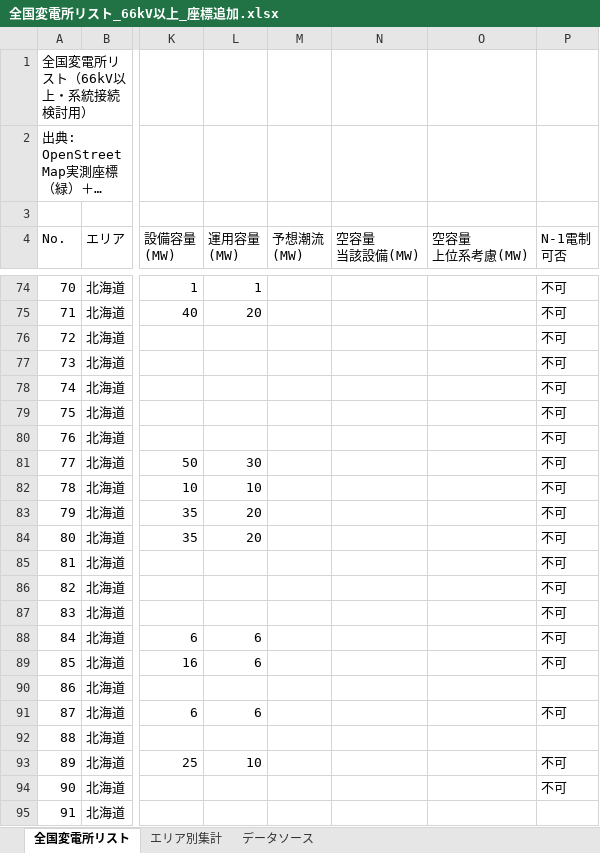
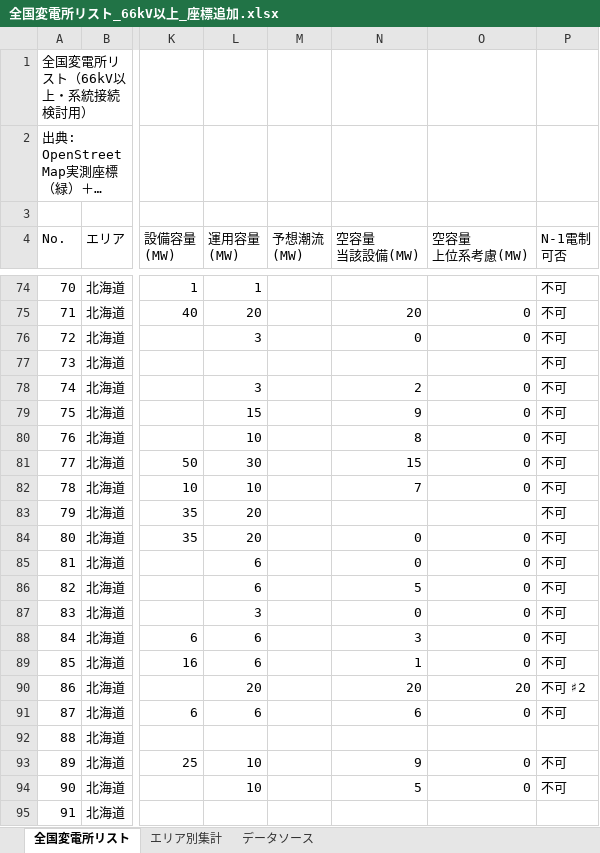
Before and after one commit to yonomotozumi-spec/battery-storage-dd, an Excel workbook: data/全国変電所リスト_66kV以上_座標追加.xlsx, sheet 全国変電所リスト, drawn as a sheet; only a part is shown, gaps mark what is left out; long unchanged cells end in …; values as stored, in another font and other column widths than the file's, no cell formats; the diff covers the shown part only; the diff names each change by its address in the sheet, - before the commit and + after, or states it on an @@ line.

```diff
--- a/data/全国変電所リスト_66kV以上_座標追加.xlsx (sheet 全国変電所リスト)
+++ b/data/全国変電所リスト_66kV以上_座標追加.xlsx (sheet 全国変電所リスト)
-N75 (空容量 当該設備(MW)): (empty)
+N75 (空容量 当該設備(MW)): 20
-O75:O76 (空容量 上位系考慮(MW)): (empty)
+O75:O76 (空容量 上位系考慮(MW)): 0
-L76 (運用容量 (MW)): (empty)
+L76 (運用容量 (MW)): 3
-N76 (空容量 当該設備(MW)): (empty)
+N76 (空容量 当該設備(MW)): 0
-L78 (運用容量 (MW)): (empty)
+L78 (運用容量 (MW)): 3
-N78 (空容量 当該設備(MW)): (empty)
+N78 (空容量 当該設備(MW)): 2
-O78:O82 (空容量 上位系考慮(MW)): (empty)
+O78:O82 (空容量 上位系考慮(MW)): 0
-L79 (運用容量 (MW)): (empty)
+L79 (運用容量 (MW)): 15
-N79 (空容量 当該設備(MW)): (empty)
+N79 (空容量 当該設備(MW)): 9
-L80 (運用容量 (MW)): (empty)
+L80 (運用容量 (MW)): 10
-N80 (空容量 当該設備(MW)): (empty)
+N80 (空容量 当該設備(MW)): 8
-N81 (空容量 当該設備(MW)): (empty)
+N81 (空容量 当該設備(MW)): 15
-N82 (空容量 当該設備(MW)): (empty)
+N82 (空容量 当該設備(MW)): 7
-N84:N85 (空容量 当該設備(MW)): (empty)
+N84:N85 (空容量 当該設備(MW)): 0
-O84:O89 (空容量 上位系考慮(MW)): (empty)
+O84:O89 (空容量 上位系考慮(MW)): 0
-L85:L86 (運用容量 (MW)): (empty)
+L85:L86 (運用容量 (MW)): 6
-N86 (空容量 当該設備(MW)): (empty)
+N86 (空容量 当該設備(MW)): 5
-L87 (運用容量 (MW)): (empty)
+L87 (運用容量 (MW)): 3
-N87 (空容量 当該設備(MW)): (empty)
+N87 (空容量 当該設備(MW)): 0
-N88 (空容量 当該設備(MW)): (empty)
+N88 (空容量 当該設備(MW)): 3
-N89 (空容量 当該設備(MW)): (empty)
+N89 (空容量 当該設備(MW)): 1
-L90 (運用容量 (MW)): (empty)
+L90 (運用容量 (MW)): 20
-N90 (空容量 当該設備(MW)): (empty)
+N90 (空容量 当該設備(MW)): 20
-O90 (空容量 上位系考慮(MW)): (empty)
+O90 (空容量 上位系考慮(MW)): 20
-P90 (N-1電制 可否): (empty)
+P90 (N-1電制 可否): 不可 ♯2
-N91 (空容量 当該設備(MW)): (empty)
+N91 (空容量 当該設備(MW)): 6
-O91 (空容量 上位系考慮(MW)): (empty)
+O91 (空容量 上位系考慮(MW)): 0
-N93 (空容量 当該設備(MW)): (empty)
+N93 (空容量 当該設備(MW)): 9
-O93:O94 (空容量 上位系考慮(MW)): (empty)
+O93:O94 (空容量 上位系考慮(MW)): 0
-L94 (運用容量 (MW)): (empty)
+L94 (運用容量 (MW)): 10
-N94 (空容量 当該設備(MW)): (empty)
+N94 (空容量 当該設備(MW)): 5
```
Also changed, not shown: 840 edited cells elsewhere in this sheet, cell formats, 41 other files.
